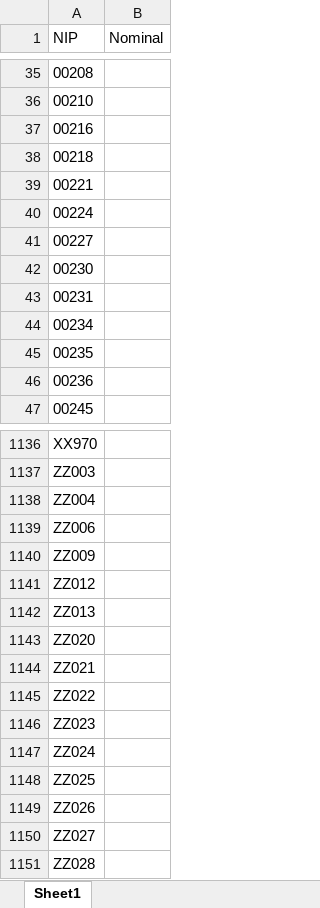
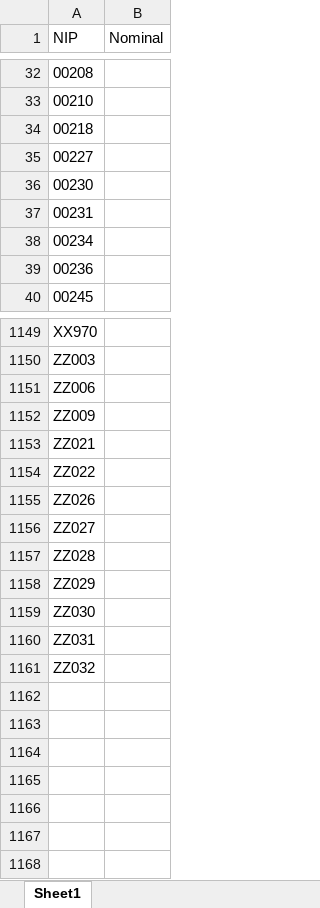
Before and after one commit to Bank-UMKM-Jawa-Timur/hcs, an Excel workbook: public/template_penghasilan_tidak_teratur.xlsx, sheet Sheet1, drawn as a sheet; only a part is shown, gaps mark what is left out; values as stored, in another font and other column widths than the file's, no borders; removed rows and columns are numbered as before the commit, all else as after; the diff covers the shown part only; the diff names each change by its address in the sheet, - before the commit and + after, or states it on an @@ line.

```diff
--- a/public/template_penghasilan_tidak_teratur.xlsx (sheet Sheet1)
+++ b/public/template_penghasilan_tidak_teratur.xlsx (sheet Sheet1)
-row 37: 00216
-row 39: 00221
-row 40: 00224
-row 45: 00235
-row 1138: ZZ004
-row 1141: ZZ012
-row 1142: ZZ013
-row 1143: ZZ020
-row 1146: ZZ023
-row 1147: ZZ024
-row 1148: ZZ025
+row 1158: ZZ029
+row 1159: ZZ030
+row 1160: ZZ031
+row 1161: ZZ032
```
Also changed, not shown: 89 added rows, 72 removed rows and 1 edited cell elsewhere in this sheet, public/template_penghasilan_tidak_teratur-pengganti_biaya_kesehatan.xlsx, public/template_penghasilan_tidak_teratur-uang_duka.xlsx, 1 other file.
